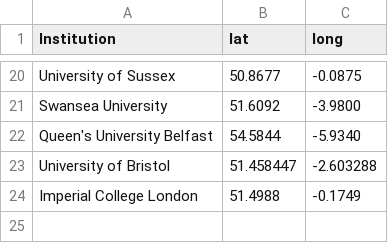
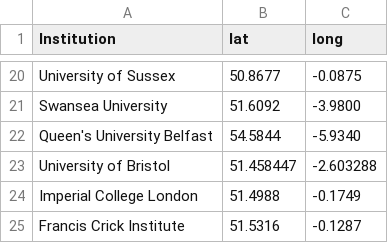
Before and after one commit to sje30/rrs, a CSV file: places.csv, drawn as a sheet; only a part is shown, gaps mark what is left out; the diff names each change by its address in the sheet, - before the commit and + after, or states it on an @@ line.

```diff
--- a/places.csv
+++ b/places.csv
+row 25: Francis Crick Institute | 51.5316 | -0.1287
```
Also changed, not shown: ukinstitutions.csv, 1 other file.
